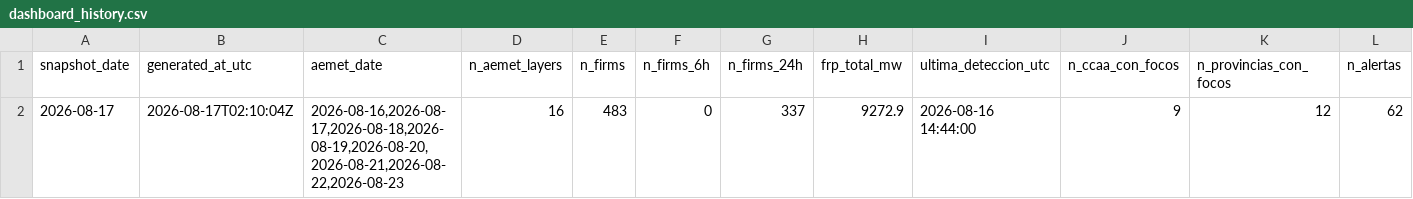
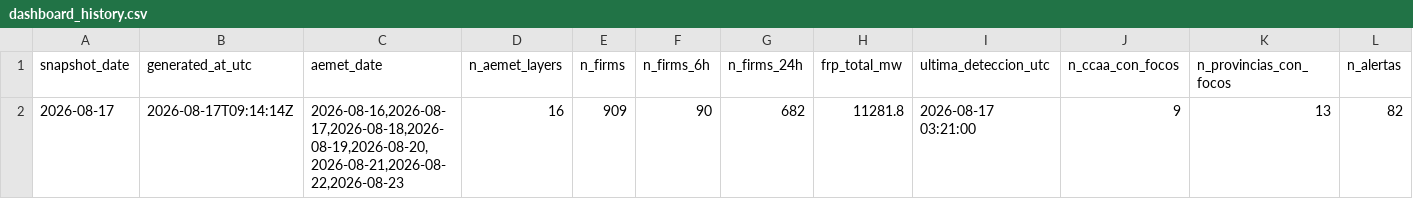
Before and after one commit to santiagomota/visor-fuego, a CSV file: assets/history/dashboard_history.csv, drawn as a sheet; only a part is shown; removed rows and columns are numbered as before the commit, all else as after; rows hold the shown columns only; the diff names each change by its address in the sheet, - before the commit and + after, or states it on an @@ line.

```diff
--- a/assets/history/dashboard_history.csv
+++ b/assets/history/dashboard_history.csv
-row 2: 2026-08-17 | 2026-08-17T02:10:04Z | 2026-08-16,2026-08-17,2026-08-18,2026-08-19,2026-08-20,2026-08-21,2026-08-22,2026-08-23 | 16 | 483 | 0 | 337 | 9272.9 | 2026-08-16 14:44:00 | 9 | 12 | 62
+row 2: 2026-08-17 | 2026-08-17T09:14:14Z | 2026-08-16,2026-08-17,2026-08-18,2026-08-19,2026-08-20,2026-08-21,2026-08-22,2026-08-23 | 16 | 909 | 90 | 682 | 11281.8 | 2026-08-17 03:21:00 | 9 | 13 | 82
```
Also changed, not shown: assets/alerts/operational_alerts.csv, assets/history/firms_summary_provincias_history.csv, 30 other files.
